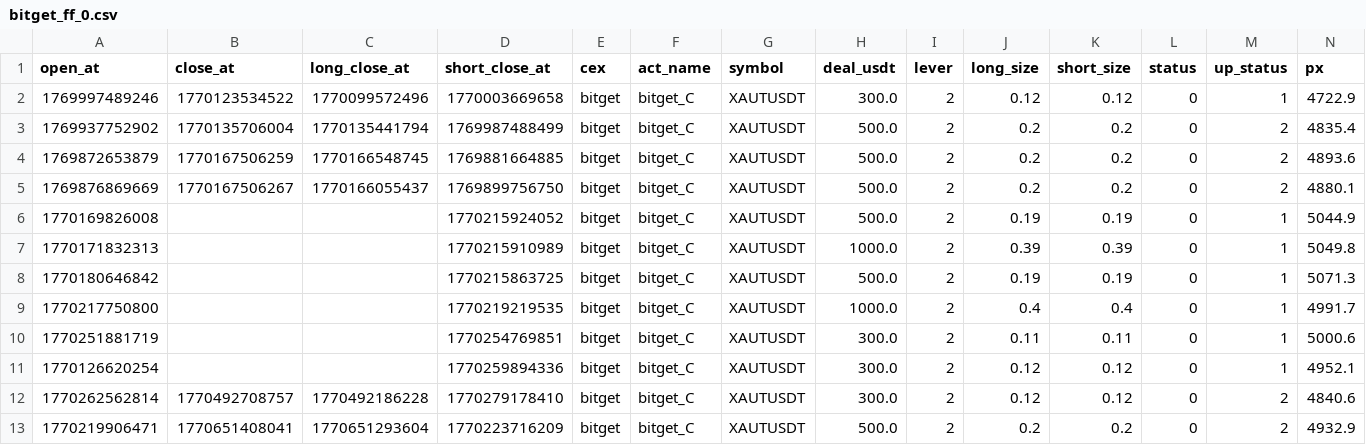
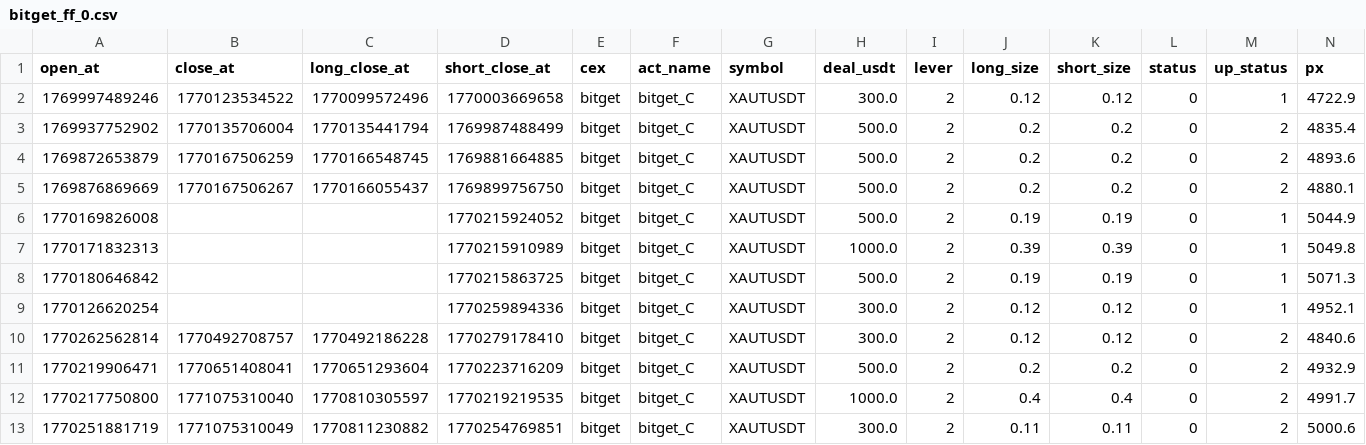
Before and after one commit to meme2046/data, a CSV file: bitget_ff_0.csv, drawn as a sheet; only a part is shown; removed rows and columns are numbered as before the commit, all else as after; rows hold the shown columns only; the diff names each change by its address in the sheet, - before the commit and + after, or states it on an @@ line.

```diff
--- a/bitget_ff_0.csv
+++ b/bitget_ff_0.csv
-row 9: 1770217750800 |  |  | 1770219219535 | bitget | bitget_C | XAUTUSDT | 1000.0 | 2 | 0.4 | 0.4 | 0 | 1 | 4991.7
-row 10: 1770251881719 |  |  | 1770254769851 | bitget | bitget_C | XAUTUSDT | 300.0 | 2 | 0.11 | 0.11 | 0 | 1 | 5000.6
+row 12: 1770217750800 | 1771075310040 | 1770810305597 | 1770219219535 | bitget | bitget_C | XAUTUSDT | 1000.0 | 2 | 0.4 | 0.4 | 0 | 2 | 4991.7
+row 13: 1770251881719 | 1771075310049 | 1770811230882 | 1770254769851 | bitget | bitget_C | XAUTUSDT | 300.0 | 2 | 0.11 | 0.11 | 0 | 2 | 5000.6
```
Also changed, not shown: gate_grid_0.csv, 1 other file.
